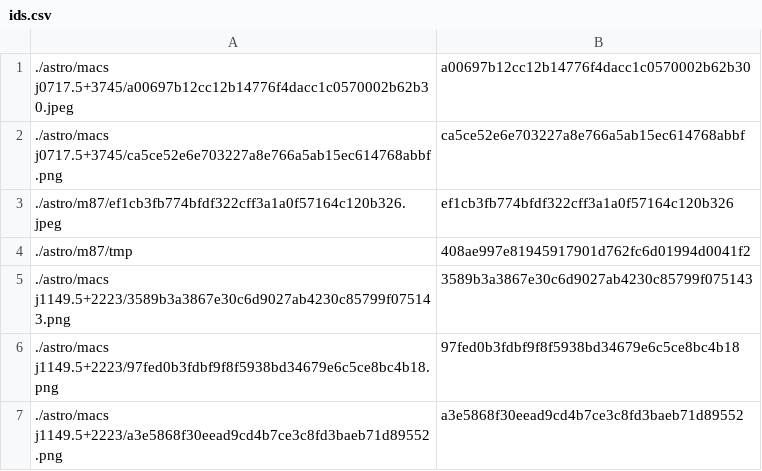
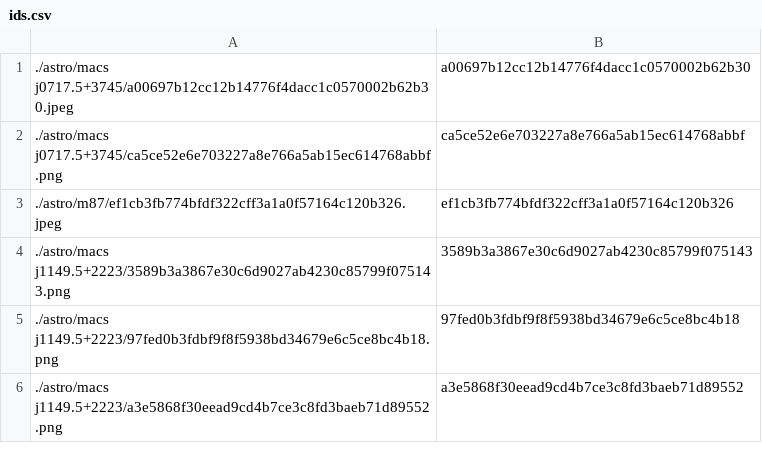
Before and after one commit to tctree333/Reach-For-The-Stars-Images, a CSV file: ids.csv, drawn as a sheet; only a part is shown.

```diff
--- a/ids.csv
+++ b/ids.csv
@@ -3,3 +3,2 @@
 ./astro/m87/ef1cb3fb774bfdf322cff3a1a0f57164c120b326.jpeg,ef1cb3fb774bfdf322cff3a1a0f57164c120b326
-./astro/m87/tmp,408ae997e81945917901d762fc6d01994d0041f2
 ./astro/macs j1149.5+2223/3589b3a3867e30c6d9027ab4230c85799f075143.png,3589b3a3867e30c6d9027ab4230c85799f075143
```
